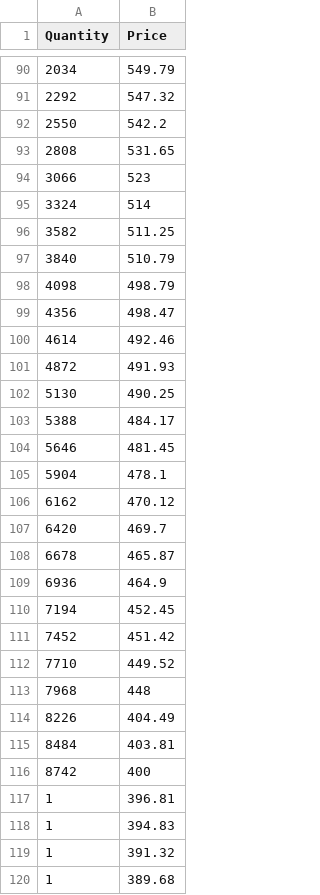
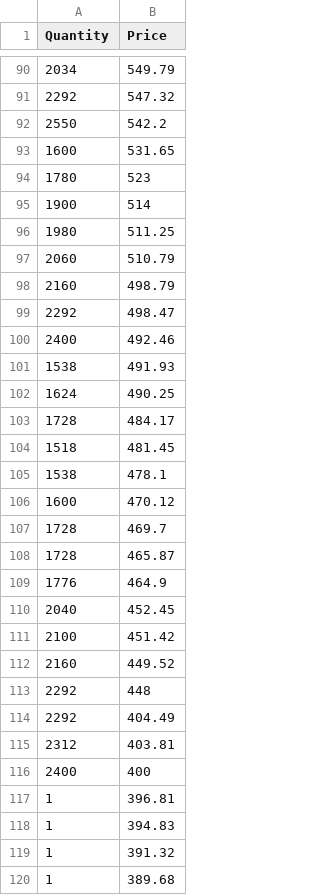
Before and after one commit to asukul/DS301-f19, a CSV file: datasets/online_retail_II/online_retail_II-small3.csv, drawn as a sheet; only a part is shown, gaps mark what is left out; the diff covers the shown part only.

```diff
--- a/datasets/online_retail_II/online_retail_II-small3.csv
+++ b/datasets/online_retail_II/online_retail_II-small3.csv
@@ -92,26 +92,26 @@ Quantity,Price
 2550,542.2
-2808,531.65
-3066,523
-3324,514
-3582,511.25
-3840,510.79
-4098,498.79
-4356,498.47
-4614,492.46
-4872,491.93
-5130,490.25
-5388,484.17
-5646,481.45
-5904,478.1
-6162,470.12
-6420,469.7
-6678,465.87
-6936,464.9
-7194,452.45
-7452,451.42
-7710,449.52
-7968,448
-8226,404.49
-8484,403.81
-8742,400
+1600,531.65
+1780,523
+1900,514
+1980,511.25
+2060,510.79
+2160,498.79
+2292,498.47
+2400,492.46
+1538,491.93
+1624,490.25
+1728,484.17
+1518,481.45
+1538,478.1
+1600,470.12
+1728,469.7
+1728,465.87
+1776,464.9
+2040,452.45
+2100,451.42
+2160,449.52
+2292,448
+2292,404.49
+2312,403.81
+2400,400
 1,396.81
```
Also changed, not shown: 2 moved rows and 143 edited cells elsewhere in this file.
